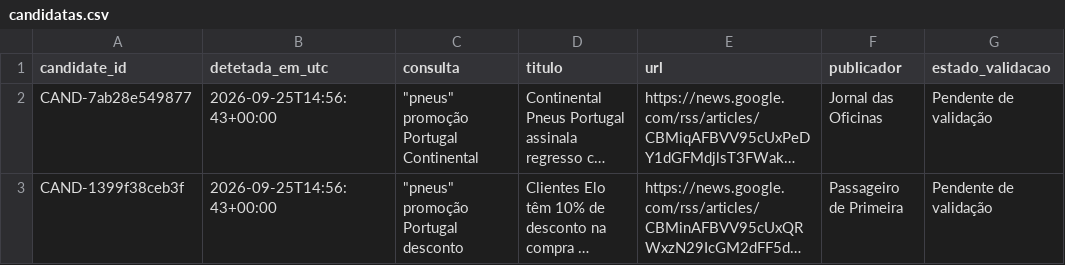
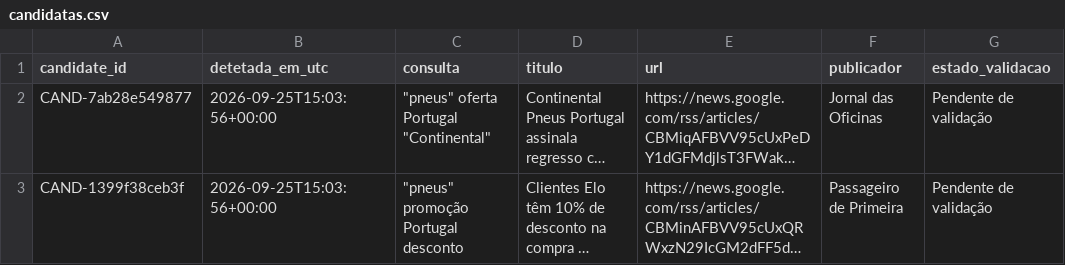
Before and after one commit to bruno1996santos-jpg/marketscope-pneus-portugal, a CSV file: monitorizacao/candidatas.csv, drawn as a sheet; only a part is shown; long unchanged cells end in …; the diff names each change by its address in the sheet, - before the commit and + after, or states it on an @@ line.

```diff
--- a/monitorizacao/candidatas.csv
+++ b/monitorizacao/candidatas.csv
-B2:B3 (detetada_em_utc): 2026-09-25T14:56:43+00:00
+B2:B3 (detetada_em_utc): 2026-09-25T15:03:56+00:00
-C2 (consulta): "pneus" promoção Portugal Continental
+C2 (consulta): "pneus" oferta Portugal "Continental"
```
Also changed, not shown: 3 other files.
